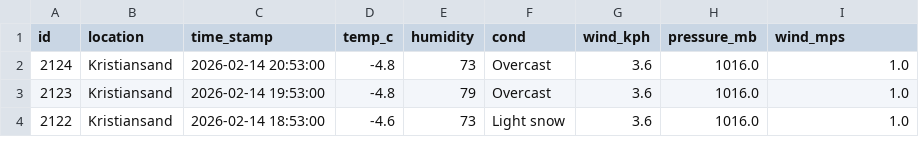
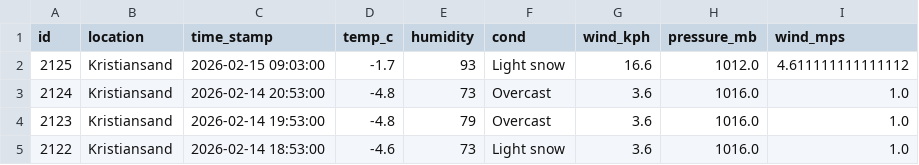
Before and after one commit to Frank-Ellingsen/krs_weather_report, a CSV file: docs/weather_records.csv, drawn as a sheet; only a part is shown.

```diff
--- a/docs/weather_records.csv
+++ b/docs/weather_records.csv
@@ -1,2 +1,3 @@
 id,location,time_stamp,temp_c,humidity,cond,wind_kph,pressure_mb,wind_mps
+2125,Kristiansand,2026-02-15 09:03:00,-1.7,93,Light snow,16.6,1012.0,4.611111111111112
 2124,Kristiansand,2026-02-14 20:53:00,-4.8,73,Overcast,3.6,1016.0,1.0
```
Also changed, not shown: 2 other files.
